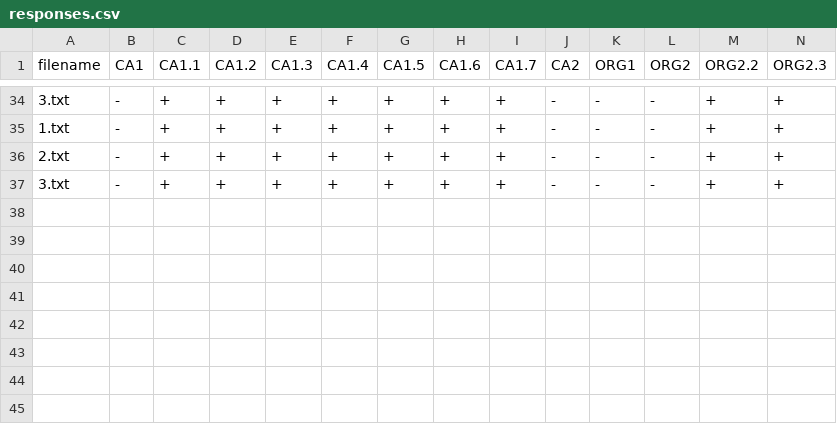
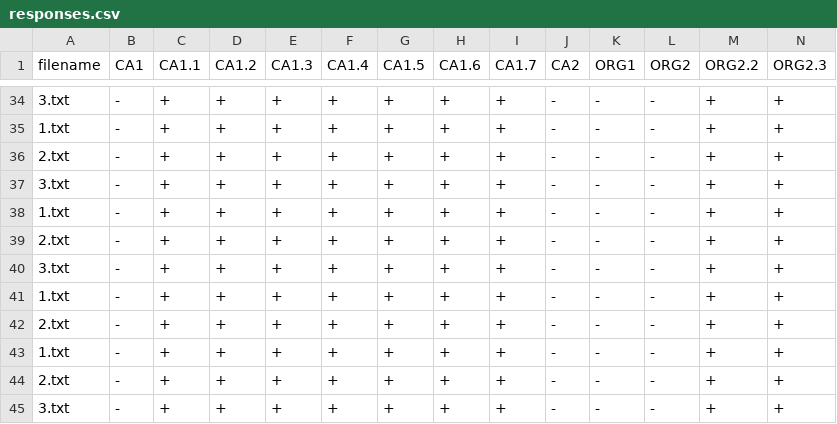
Before and after one commit to Arseso/ProjectManager, a CSV file: src/data/responses.csv, drawn as a sheet; only a part is shown, gaps mark what is left out; rows hold the shown columns only; the diff names each change by its address in the sheet, - before the commit and + after, or states it on an @@ line.

```diff
--- a/src/data/responses.csv
+++ b/src/data/responses.csv
+row 38: 1.txt | - | + | + | + | + | + | + | + | - | - | - | + | +
+row 39: 2.txt | - | + | + | + | + | + | + | + | - | - | - | + | +
+row 40: 3.txt | - | + | + | + | + | + | + | + | - | - | - | + | +
+row 41: 1.txt | - | + | + | + | + | + | + | + | - | - | - | + | +
+row 42: 2.txt | - | + | + | + | + | + | + | + | - | - | - | + | +
+row 43: 1.txt | - | + | + | + | + | + | + | + | - | - | - | + | +
+row 44: 2.txt | - | + | + | + | + | + | + | + | - | - | - | + | +
+row 45: 3.txt | - | + | + | + | + | + | + | + | - | - | - | + | +
```
Also changed, not shown: 6 other files.
